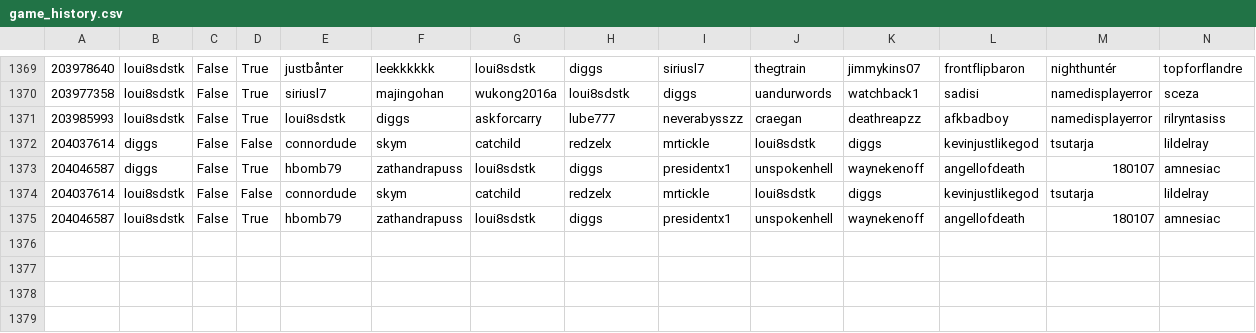
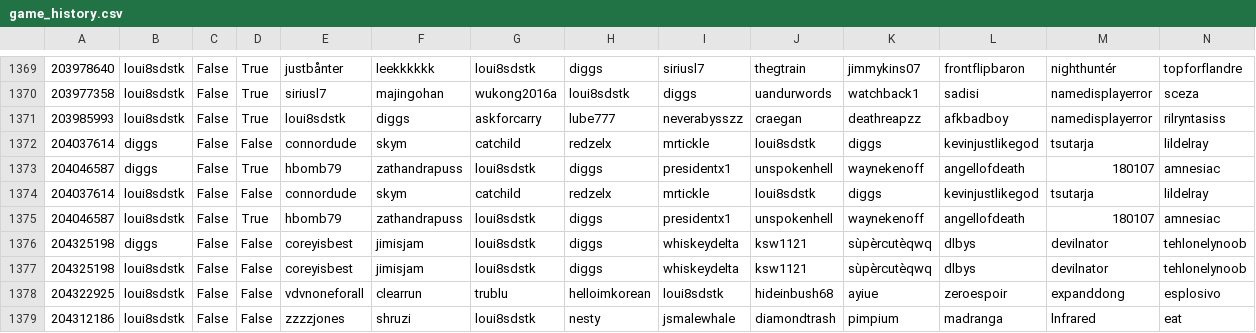
Before and after one commit to DMavec/git_test, a CSV file: data/game_history.csv, drawn as a sheet; only a part is shown, gaps mark what is left out; the diff names each change by its address in the sheet, - before the commit and + after, or states it on an @@ line.

Commit message:
Data update

```diff
--- a/data/game_history.csv
+++ b/data/game_history.csv
+row 1376: 204325198 | diggs | False | False | coreyisbest | jimisjam | loui8sdstk | diggs | whiskeydelta | ksw1121 | sùpèrcutèqwq | dlbys | devilnator | tehlonelynoob
+row 1377: 204325198 | loui8sdstk | False | False | coreyisbest | jimisjam | loui8sdstk | diggs | whiskeydelta | ksw1121 | sùpèrcutèqwq | dlbys | devilnator | tehlonelynoob
+row 1378: 204322925 | loui8sdstk | False | False | vdvnoneforall | clearrun | trublu | helloimkorean | loui8sdstk | hideinbush68 | ayiue | zeroespoir | expanddong | esplosivo
+row 1379: 204312186 | loui8sdstk | False | False | zzzzjones | shruzi | loui8sdstk | nesty | jsmalewhale | diamondtrash | pimpium | madranga | lnfrared | eat
```
Also changed, not shown: data/load_log.csv, data/summary-number.csv, 1 other file.
